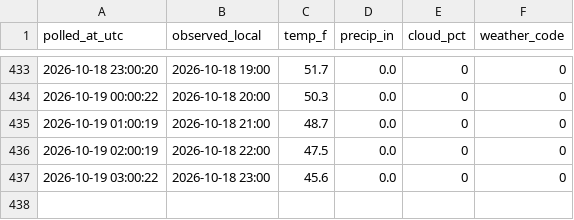
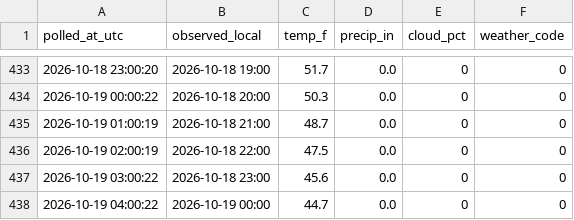
Before and after one commit to Kovar1/closter-showtimes, a CSV file: data/weather/2026-10.csv, drawn as a sheet; only a part is shown, gaps mark what is left out.

```diff
--- a/data/weather/2026-10.csv
+++ b/data/weather/2026-10.csv
@@ -437 +437,2 @@ polled_at_utc,observed_local,temp_f,precip_in,cloud_pct,weather_code
 2026-10-19 03:00:22,2026-10-18 23:00,45.6,0.0,0,0
+2026-10-19 04:00:22,2026-10-19 00:00,44.7,0.0,0,0
```
Also changed, not shown: data/polls/2026-10.csv, data/showtimes.csv, 1 other file.
